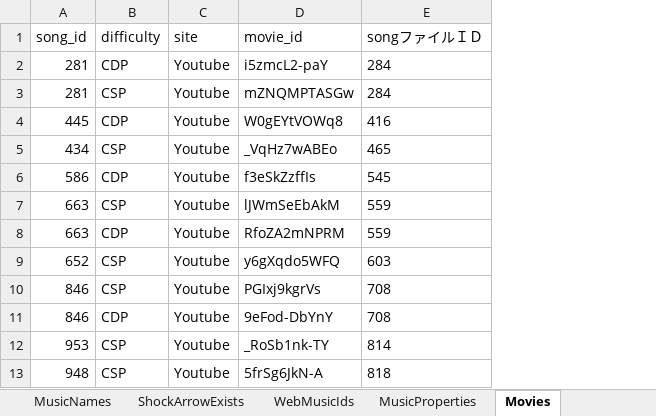
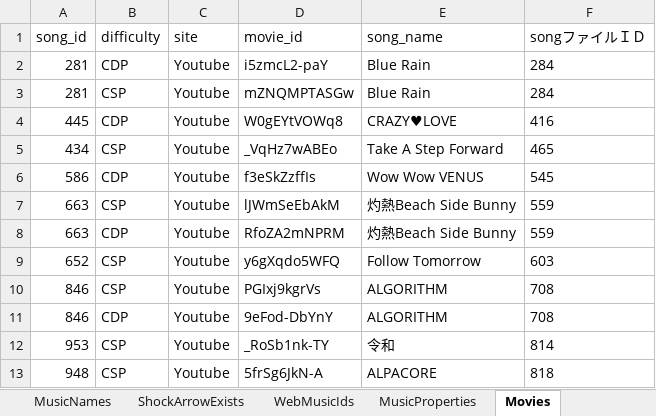
Before and after one commit to FIAS-CO/DdrScrollSpeedBoard, an Excel workbook: docs/PR#107_DBからSpreadSheetへの移行/MusicNamesA.xlsx, sheet Movies, drawn as a sheet; only a part is shown; values as stored, in another font and other column widths than the file's, no borders; the diff names each change by its address in the sheet, - before the commit and + after, or states it on an @@ line.

```diff
--- a/docs/PR#107_DBからSpreadSheetへの移行/MusicNamesA.xlsx (sheet Movies)
+++ b/docs/PR#107_DBからSpreadSheetへの移行/MusicNamesA.xlsx (sheet Movies)
+column E (song_name), rows 2-13: Blue Rain | Blue Rain | CRAZY♥LOVE | Take A Step Forward | Wow Wow VENUS | 灼熱Beach Side Bunny | 灼熱Beach Side Bunny | Follow Tomorrow | ALGORITHM | ALGORITHM | 令和 | ALPACORE
```
Also changed, not shown: sheet MusicProperties_作成用, formulas that keep their value, docs/PR#107_DBからSpreadSheetへの移行/Song取り込み.xlsx, 6 other files.
